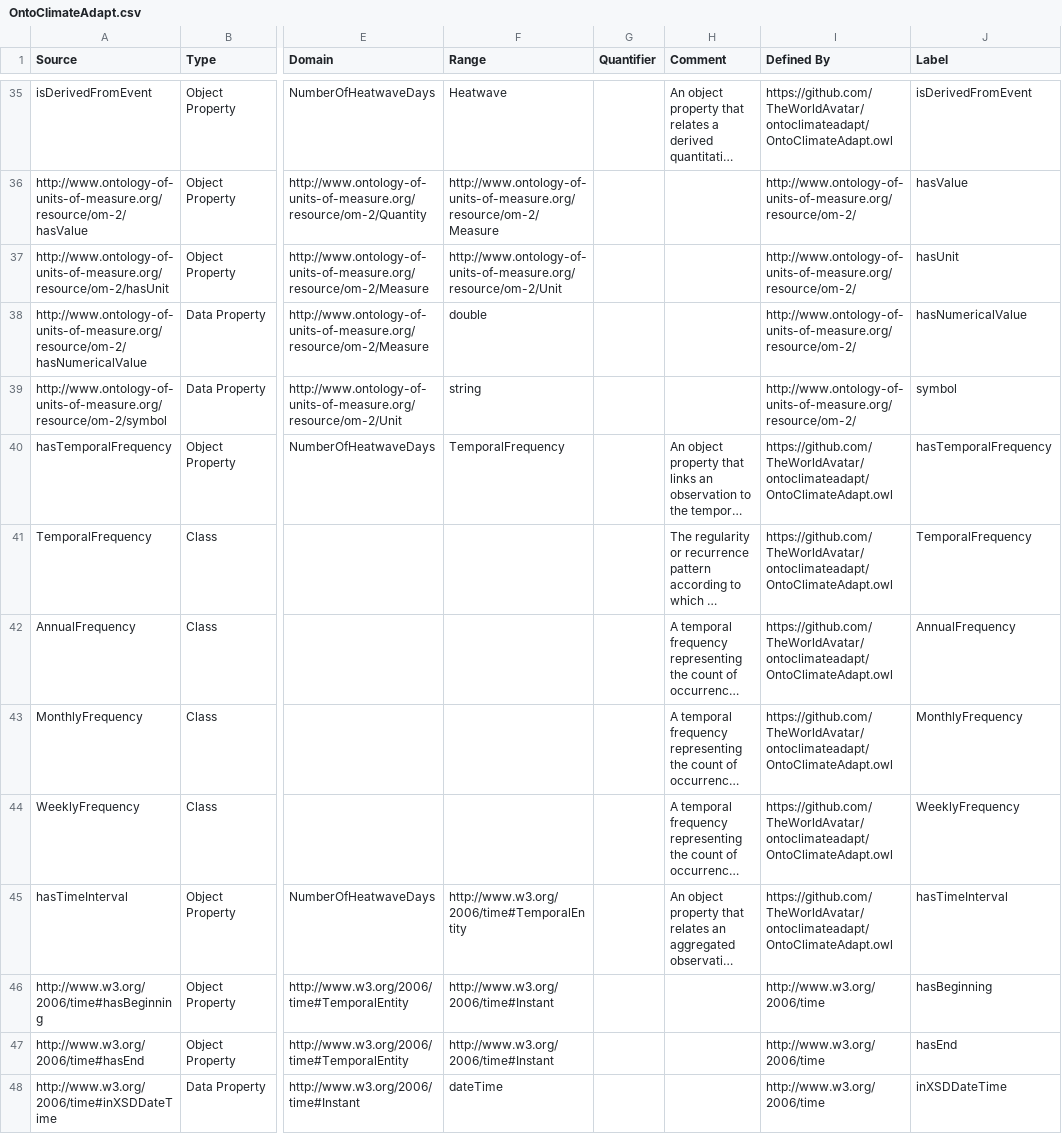
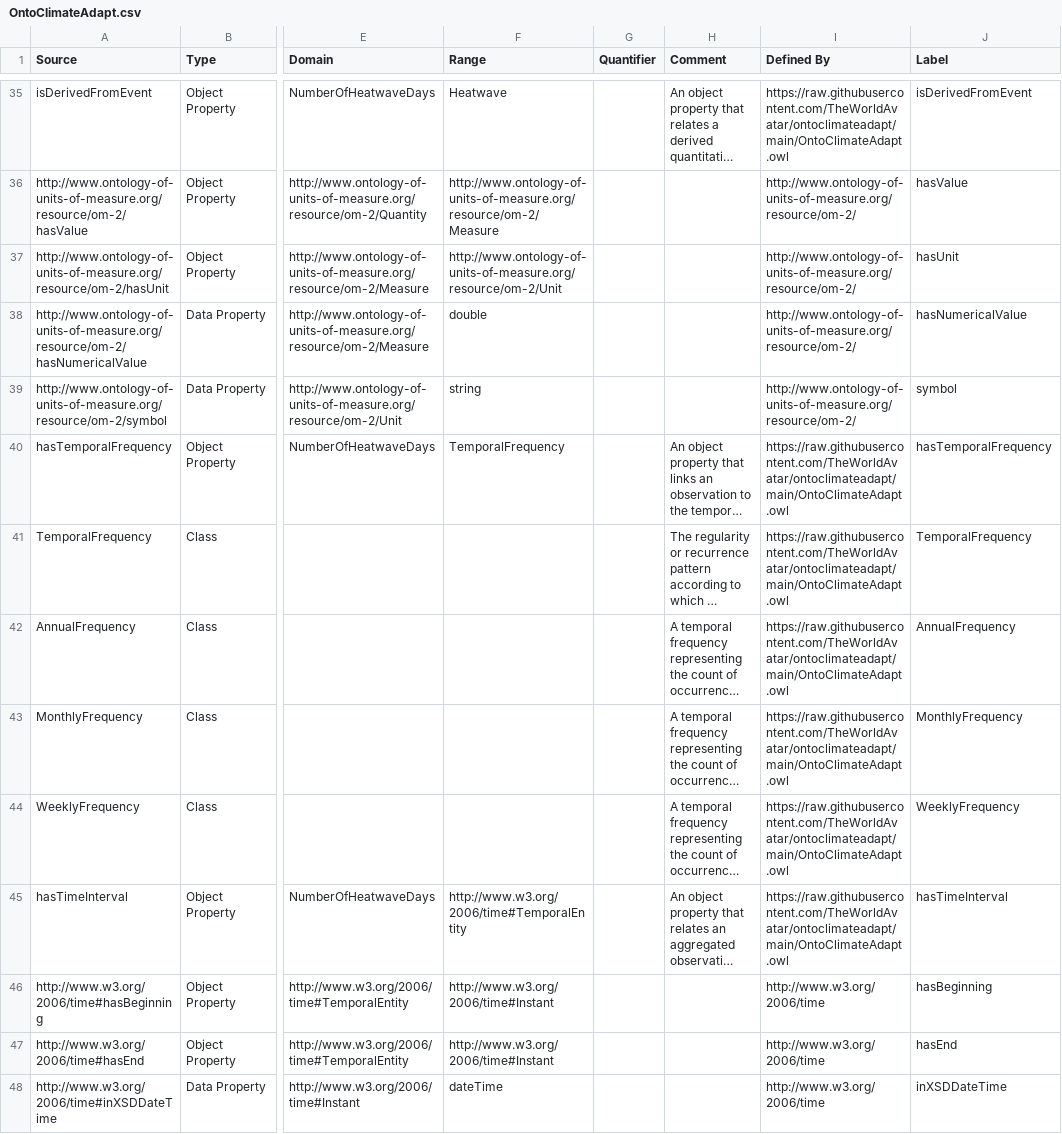
Before and after one commit to TheWorldAvatar/ontoclimateadapt, a CSV file: OntoClimateAdapt.csv, drawn as a sheet; only a part is shown, gaps mark what is left out; long unchanged cells end in …; the diff covers the shown part only; the diff names each change by its address in the sheet, - before the commit and + after, or states it on an @@ line.

Commit message:
Update OntoClimateAdapt with a resolvable URL.

```diff
--- a/OntoClimateAdapt.csv
+++ b/OntoClimateAdapt.csv
-I35 (Defined By): https://github.com/TheWorldAvatar/ontoclimateadapt/OntoClimateAdapt.owl
+I35 (Defined By): https://raw.githubusercontent.com/TheWorldAvatar/ontoclimateadapt/main/OntoClimateAdapt.owl
-I40:I45 (Defined By): https://github.com/TheWorldAvatar/ontoclimateadapt/OntoClimateAdapt.owl
+I40:I45 (Defined By): https://raw.githubusercontent.com/TheWorldAvatar/ontoclimateadapt/main/OntoClimateAdapt.owl
```
Also changed, not shown: 79 edited cells elsewhere in this file, 2 other files.
